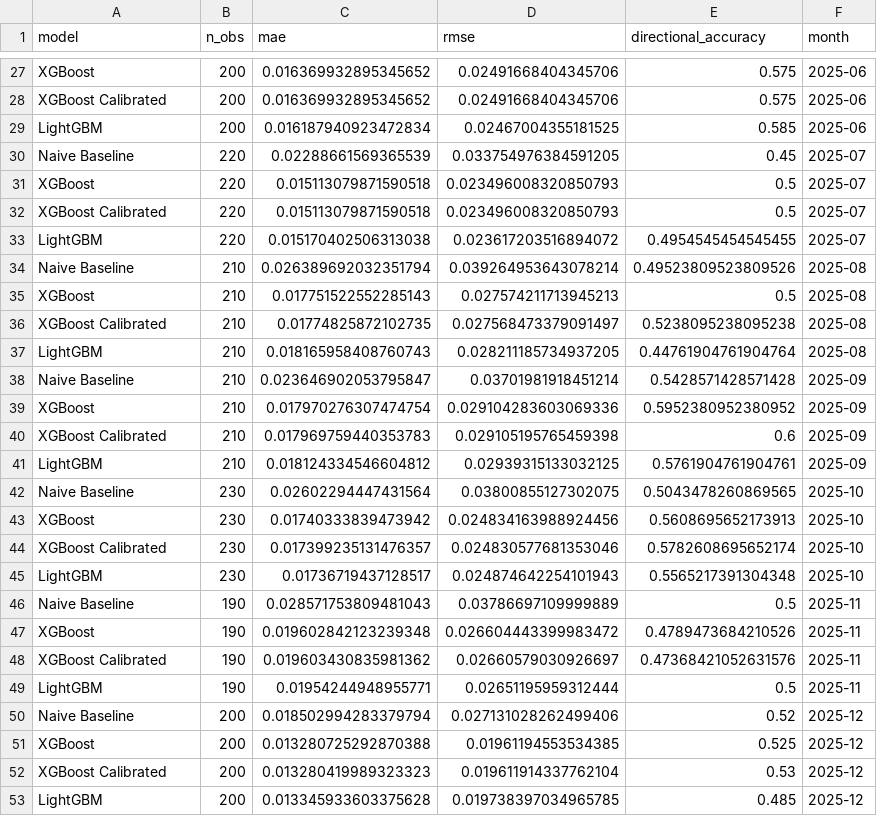
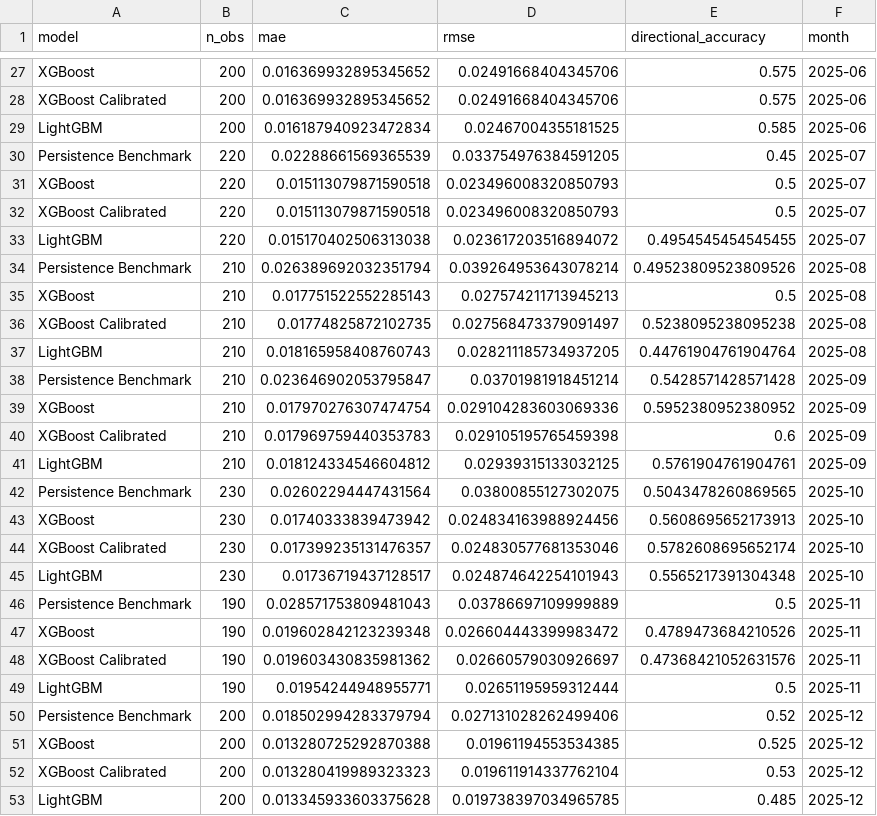
Before and after one commit to naveen-malla/reddit_stock_forecast, a CSV file: docs/results/monthly_model_metrics.csv, drawn as a sheet; only a part is shown, gaps mark what is left out; the diff covers the shown part only.

```diff
--- a/docs/results/monthly_model_metrics.csv
+++ b/docs/results/monthly_model_metrics.csv
@@ -29,3 +29,3 @@ XGBoost Calibrated,200,0.016369932895345652,0.02491668404345706,0.575,2025-06
 LightGBM,200,0.016187940923472834,0.02467004355181525,0.585,2025-06
-Naive Baseline,220,0.02288661569365539,0.033754976384591205,0.45,2025-07
+Persistence Benchmark,220,0.02288661569365539,0.033754976384591205,0.45,2025-07
 XGBoost,220,0.015113079871590518,0.023496008320850793,0.5,2025-07
@@ -33,3 +33,3 @@ XGBoost Calibrated,220,0.015113079871590518,0.023496008320850793,0.5,2025-07
 LightGBM,220,0.015170402506313038,0.023617203516894072,0.4954545454545455,2025-07
-Naive Baseline,210,0.026389692032351794,0.039264953643078214,0.49523809523809526,2025-08
+Persistence Benchmark,210,0.026389692032351794,0.039264953643078214,0.49523809523809526,2025-08
 XGBoost,210,0.017751522552285143,0.027574211713945213,0.5,2025-08
@@ -37,3 +37,3 @@ XGBoost Calibrated,210,0.01774825872102735,0.027568473379091497,0.52380952380952
 LightGBM,210,0.018165958408760743,0.028211185734937205,0.44761904761904764,2025-08
-Naive Baseline,210,0.023646902053795847,0.03701981918451214,0.5428571428571428,2025-09
+Persistence Benchmark,210,0.023646902053795847,0.03701981918451214,0.5428571428571428,2025-09
 XGBoost,210,0.017970276307474754,0.029104283603069336,0.5952380952380952,2025-09
@@ -41,3 +41,3 @@ XGBoost Calibrated,210,0.017969759440353783,0.029105195765459398,0.6,2025-09
 LightGBM,210,0.018124334546604812,0.02939315133032125,0.5761904761904761,2025-09
-Naive Baseline,230,0.02602294447431564,0.03800855127302075,0.5043478260869565,2025-10
+Persistence Benchmark,230,0.02602294447431564,0.03800855127302075,0.5043478260869565,2025-10
 XGBoost,230,0.01740333839473942,0.024834163988924456,0.5608695652173913,2025-10
@@ -45,3 +45,3 @@ XGBoost Calibrated,230,0.017399235131476357,0.024830577681353046,0.5782608695652
 LightGBM,230,0.01736719437128517,0.024874642254101943,0.5565217391304348,2025-10
-Naive Baseline,190,0.028571753809481043,0.03786697109999889,0.5,2025-11
+Persistence Benchmark,190,0.028571753809481043,0.03786697109999889,0.5,2025-11
 XGBoost,190,0.019602842123239348,0.026604443399983472,0.4789473684210526,2025-11
@@ -49,3 +49,3 @@ XGBoost Calibrated,190,0.019603430835981362,0.02660579030926697,0.47368421052631
 LightGBM,190,0.01954244948955771,0.02651195959312444,0.5,2025-11
-Naive Baseline,200,0.018502994283379794,0.027131028262499406,0.52,2025-12
+Persistence Benchmark,200,0.018502994283379794,0.027131028262499406,0.52,2025-12
 XGBoost,200,0.013280725292870388,0.01961194553534385,0.525,2025-12
```
Also changed, not shown: 7 edited cells elsewhere in this file, docs/results/directional_accuracy_stats.csv, docs/results/ticker_model_metrics.csv, 16 other files.
